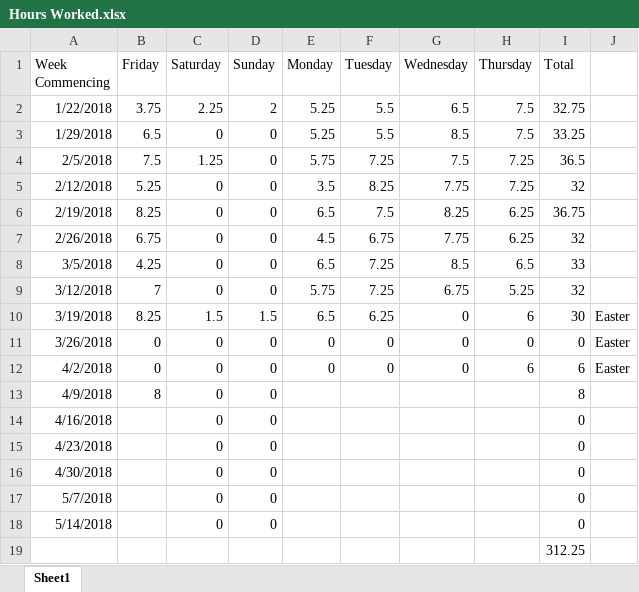
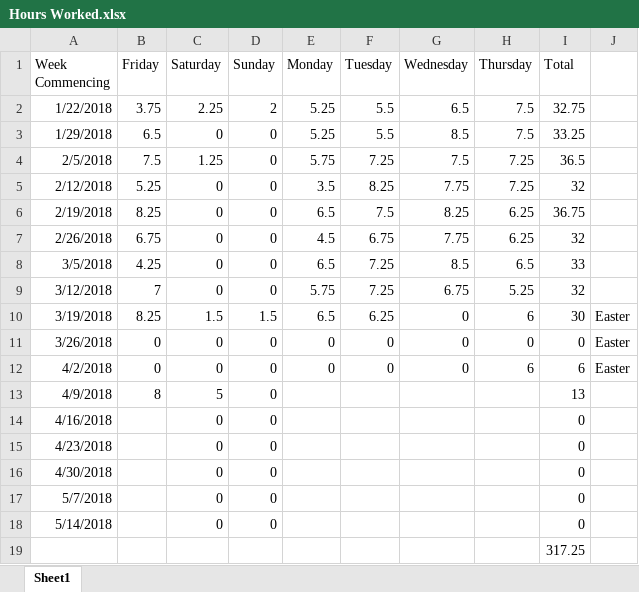
Before and after one commit to Arwedda/PRCO304, an Excel workbook: Hours Worked.xlsx, sheet Sheet1, drawn as a sheet; values as stored, in another font and other column widths than the file's, no borders; the diff names each change by its address in the sheet, - before the commit and + after, or states it on an @@ line.

```diff
--- a/Hours Worked.xlsx (sheet Sheet1)
+++ b/Hours Worked.xlsx (sheet Sheet1)
-C13 (Saturday): 0
+C13 (Saturday): 5
-I13 (Total): 8
+I13 (Total): 13
-I19 (Total): 312.25
+I19 (Total): 317.25
```
Also changed, not shown: 12 other files.
